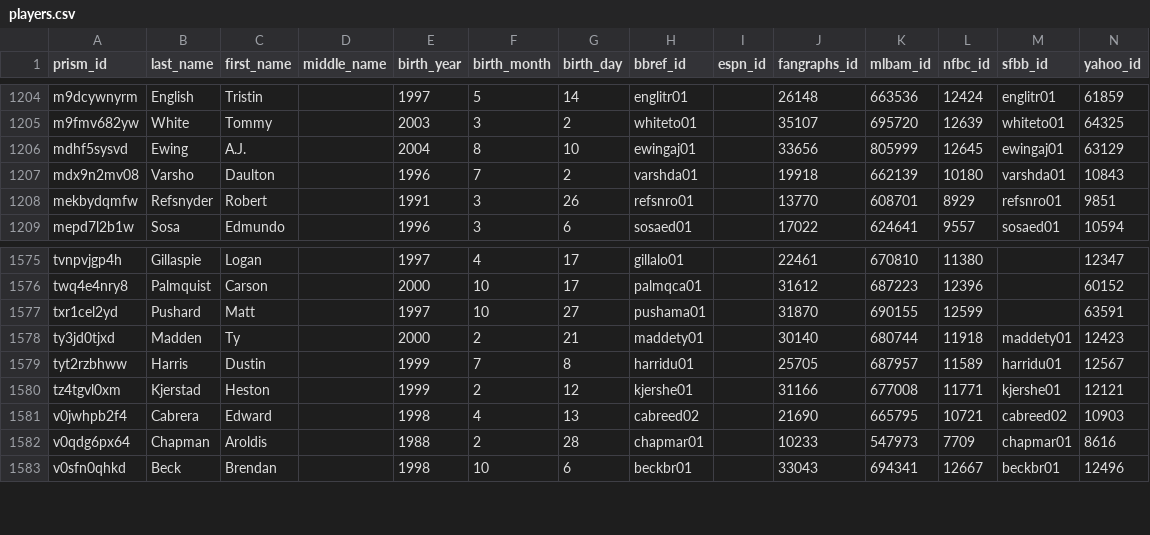
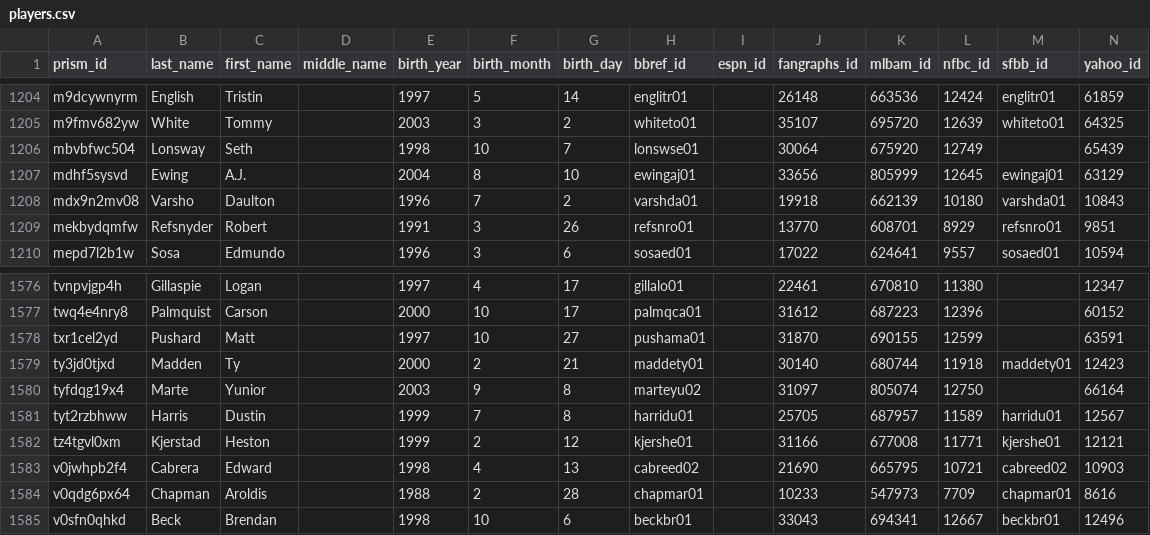
Before and after one commit to StatsVine/prism-crosswalk-data, a CSV file: data/mlb/players.csv, drawn as a sheet; only a part is shown, gaps mark what is left out; the diff names each change by its address in the sheet, - before the commit and + after, or states it on an @@ line.

Commit message:
mlb: Add Lonsway, Marte to 40-man roster

```diff
--- a/data/mlb/players.csv
+++ b/data/mlb/players.csv
+row 1206: mbvbfwc504 | Lonsway | Seth |  | 1998 | 10 | 7 | lonswse01 |  | 30064 | 675920 | 12749 |  | 65439
+row 1580: tyfdqg19x4 | Marte | Yunior |  | 2003 | 9 | 8 | marteyu02 |  | 31097 | 805074 | 12750 |  | 66164
```
